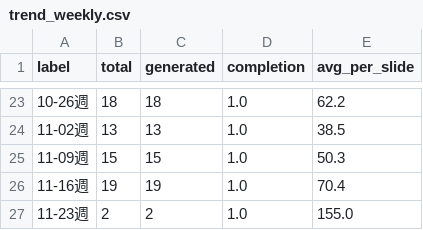
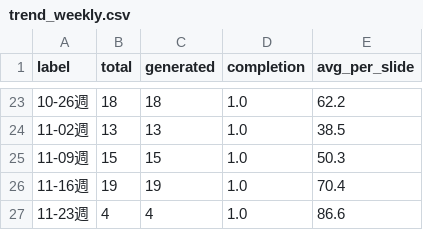
Before and after one commit to Tina0529/bops-ppt-dashboard, a CSV file: docs/data/trend_weekly.csv, drawn as a sheet; only a part is shown, gaps mark what is left out.

Commit message:
data: dashboard update 2026-11-25

```diff
--- a/docs/data/trend_weekly.csv
+++ b/docs/data/trend_weekly.csv
@@ -26,2 +26,2 @@ label,total,generated,completion,avg_per_slide
 11-16週,19,19,1.0,70.4
-11-23週,2,2,1.0,155.0
+11-23週,4,4,1.0,86.6
```
Also changed, not shown: docs/data/trend_daily.csv, docs/data/trend_monthly.csv, 4 other files.
